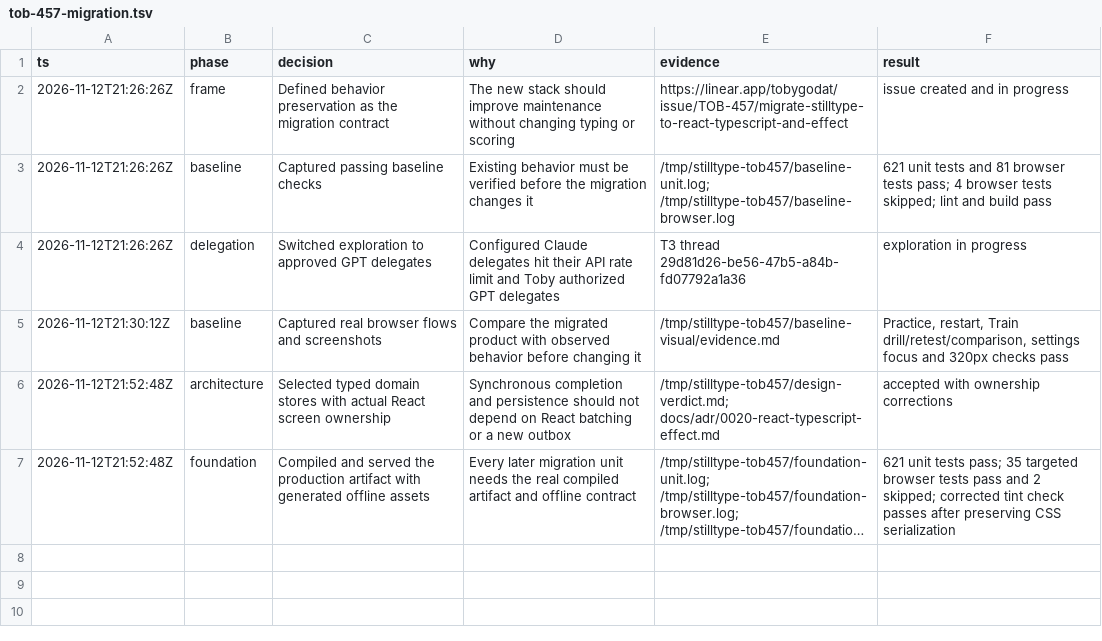
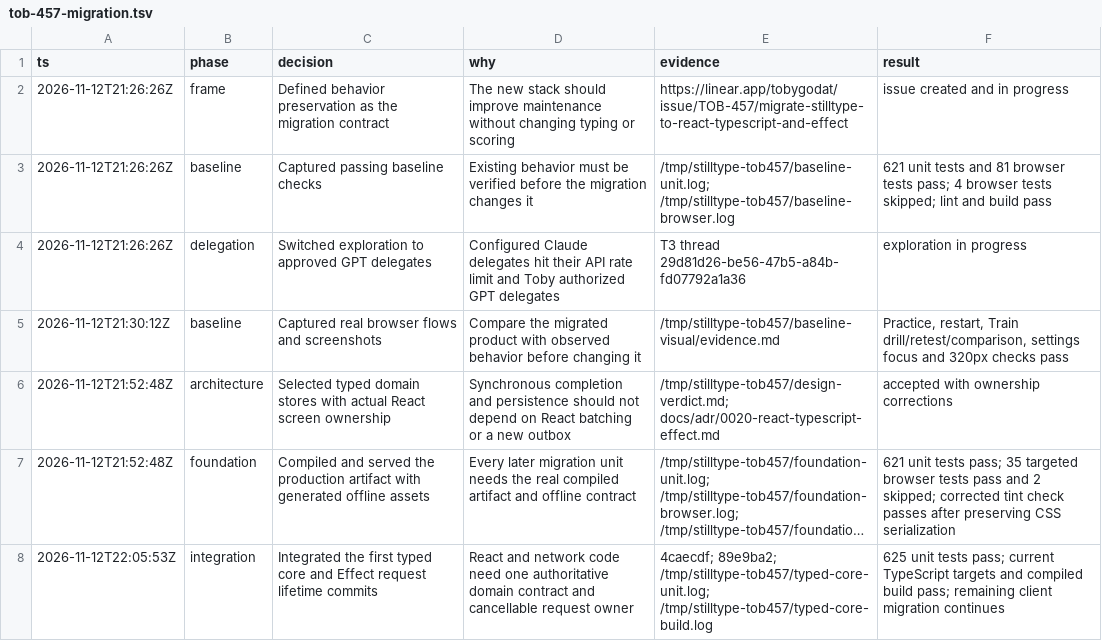
Before and after one commit to tobygodat/typingsite, a TSV file: .audit/tob-457-migration.tsv, drawn as a sheet; long unchanged cells end in …; the diff names each change by its address in the sheet, - before the commit and + after, or states it on an @@ line.

Commit message:
Keep generators and Node checks on the typed domain source (TOB-457)

```diff
--- a/.audit/tob-457-migration.tsv
+++ b/.audit/tob-457-migration.tsv
+row 8: 2026-11-12T22:05:53Z | integration | Integrated the first typed core and Effect request lifetime commits | React and network code need one authoritative domain contract and cancellable request owner | 4caecdf; 89e9ba2; /tmp/stilltype-tob457/typed-core-unit.log; /tmp/stilltype-tob457/typed-core-build.log | 625 unit tests pass; current TypeScript targets and compiled build pass; remaining client migration continues
```
Also changed, not shown: 4 other files.
